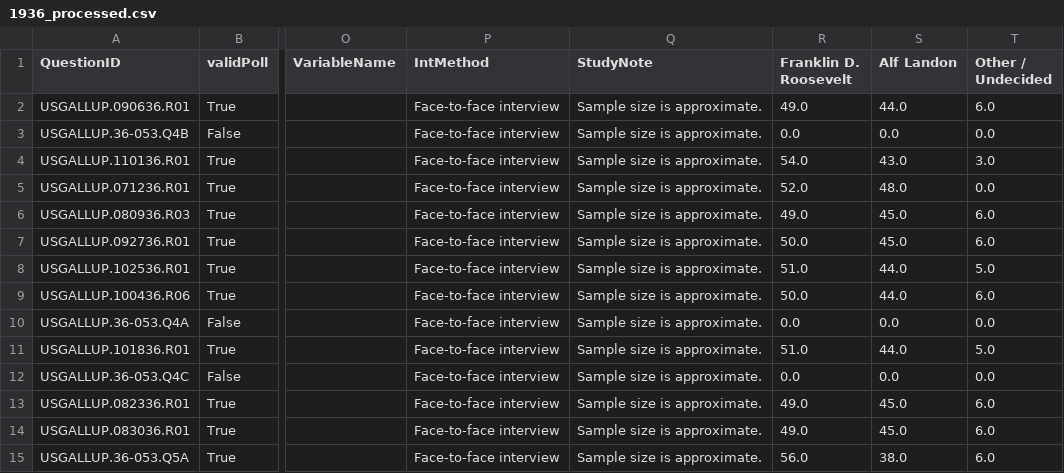
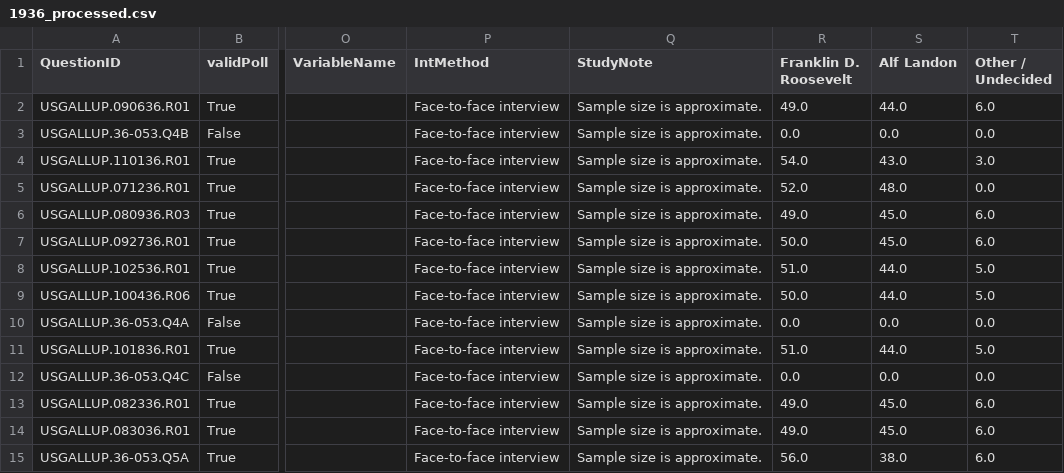
Before and after one commit to aidanvyas/election_forecast, a CSV file: 1936_processed.csv, drawn as a sheet; only a part is shown, gaps mark what is left out; the diff names each change by its address in the sheet, - before the commit and + after, or states it on an @@ line.

```diff
--- a/1936_processed.csv
+++ b/1936_processed.csv
-T9 (Other / Undecided): 6.0
+T9 (Other / Undecided): 5.0
```
Also changed, not shown: 1 other file.
